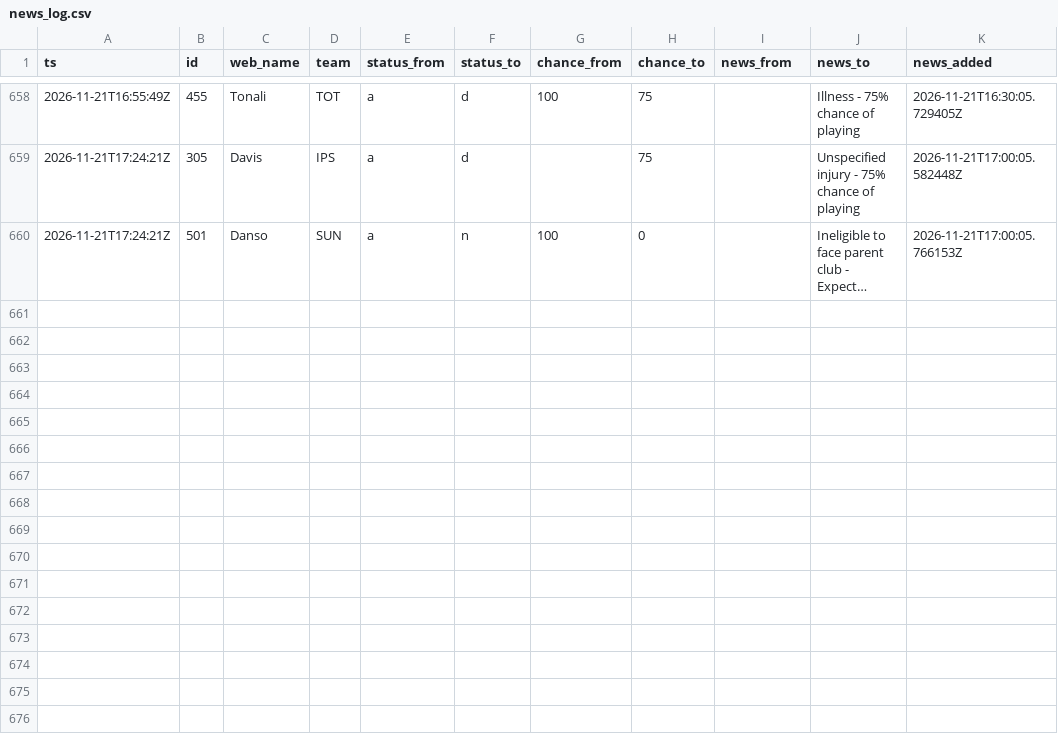
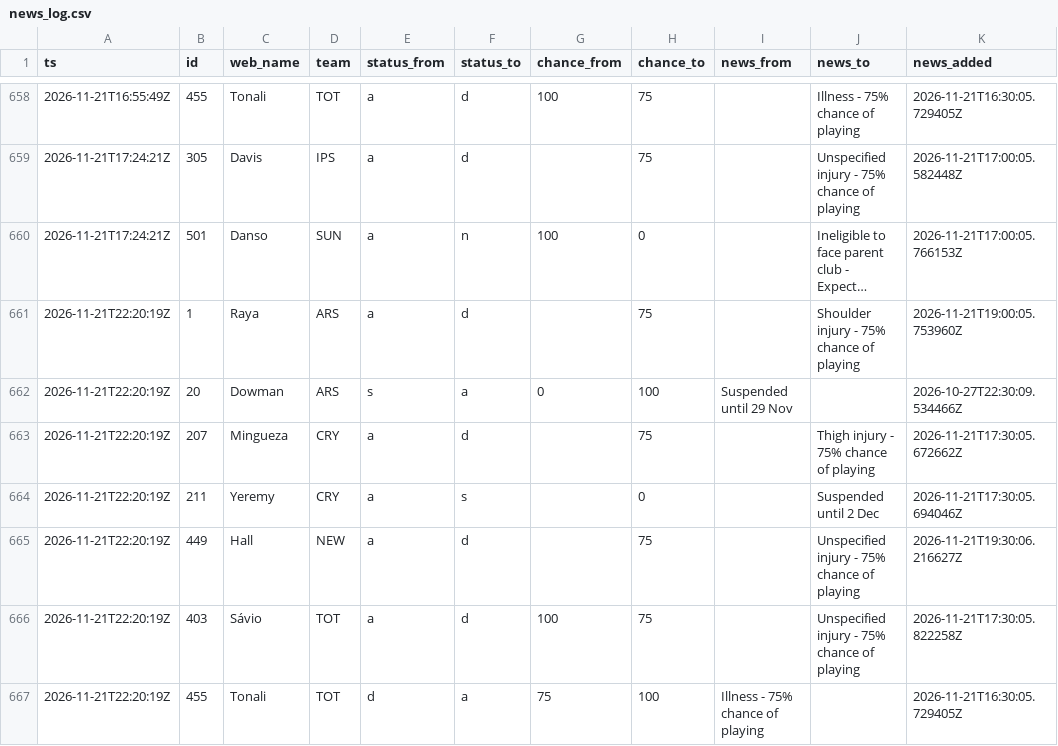
Before and after one commit to nr-jp/fpl-mirror, a CSV file: data/derived/news_log.csv, drawn as a sheet; only a part is shown, gaps mark what is left out; long unchanged cells end in …; the diff names each change by its address in the sheet, - before the commit and + after, or states it on an @@ line.

```diff
--- a/data/derived/news_log.csv
+++ b/data/derived/news_log.csv
+row 661: 2026-11-21T22:20:19Z | 1 | Raya | ARS | a | d |  | 75 |  | Shoulder injury - 75% chance of playing | 2026-11-21T19:00:05.753960Z
+row 662: 2026-11-21T22:20:19Z | 20 | Dowman | ARS | s | a | 0 | 100 | Suspended until 29 Nov |  | 2026-10-27T22:30:09.534466Z
+row 663: 2026-11-21T22:20:19Z | 207 | Mingueza | CRY | a | d |  | 75 |  | Thigh injury - 75% chance of playing | 2026-11-21T17:30:05.672662Z
+row 664: 2026-11-21T22:20:19Z | 211 | Yeremy | CRY | a | s |  | 0 |  | Suspended until 2 Dec | 2026-11-21T17:30:05.694046Z
+row 665: 2026-11-21T22:20:19Z | 449 | Hall | NEW | a | d |  | 75 |  | Unspecified injury - 75% chance of playing | 2026-11-21T19:30:06.216627Z
+row 666: 2026-11-21T22:20:19Z | 403 | Sávio | TOT | a | d | 100 | 75 |  | Unspecified injury - 75% chance of playing | 2026-11-21T17:30:05.822258Z
+row 667: 2026-11-21T22:20:19Z | 455 | Tonali | TOT | d | a | 75 | 100 | Illness - 75% chance of playing |  | 2026-11-21T16:30:05.729405Z
```
Also changed, not shown: data/derived/players.csv, 21 other files.
